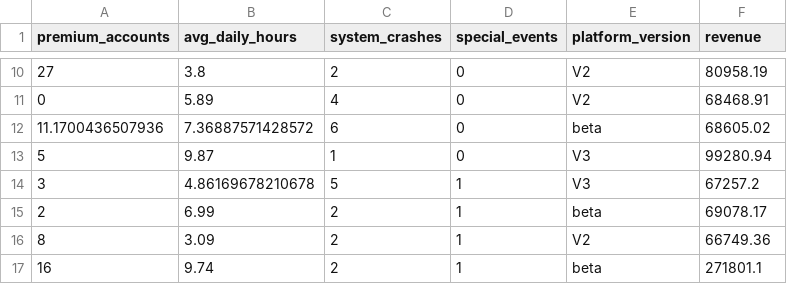
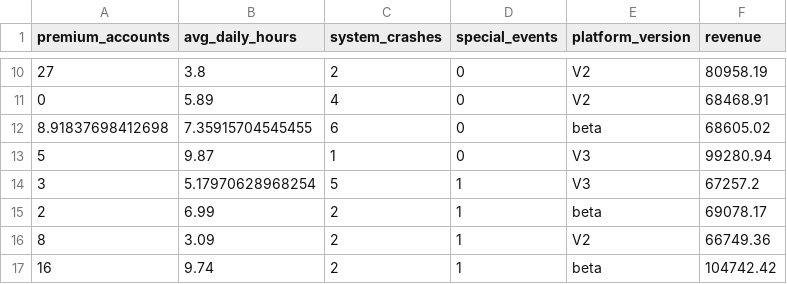
Before and after one commit to jefftwebb/data, a CSV file: clean_gamespot.csv, drawn as a sheet; only a part is shown, gaps mark what is left out; the diff covers the shown part only.

Commit message:
Add files via upload

```diff
--- a/clean_gamespot.csv
+++ b/clean_gamespot.csv
@@ -11,7 +11,7 @@
 0,5.89,4,0,"V2",68468.91
-11.1700436507936,7.36887571428572,6,0,"beta",68605.02
+8.91837698412698,7.35915704545455,6,0,"beta",68605.02
 5,9.87,1,0,"V3",99280.94
-3,4.86169678210678,5,1,"V3",67257.2
+3,5.17970628968254,5,1,"V3",67257.2
 2,6.99,2,1,"beta",69078.17
 8,3.09,2,1,"V2",66749.36
-16,9.74,2,1,"beta",271801.1
+16,9.74,2,1,"beta",104742.42
```
Also changed, not shown: 37 edited cells elsewhere in this file.
